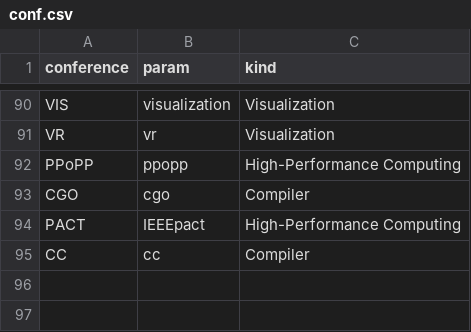
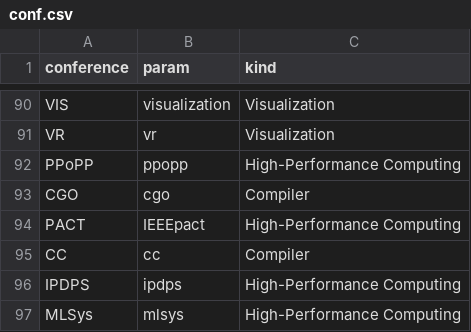
Before and after one commit to 20190511/PCSS, a CSV file: back/data/conf.csv, drawn as a sheet; only a part is shown, gaps mark what is left out; the diff names each change by its address in the sheet, - before the commit and + after, or states it on an @@ line.

Commit message:
update

```diff
--- a/back/data/conf.csv
+++ b/back/data/conf.csv
+row 96: IPDPS | ipdps | High-Performance Computing
+row 97: MLSys | mlsys | High-Performance Computing
```
